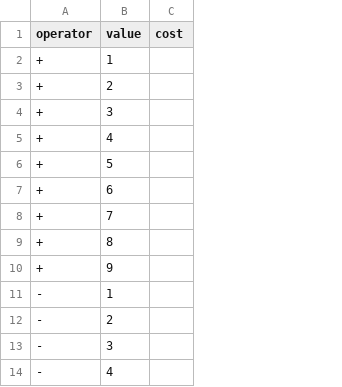
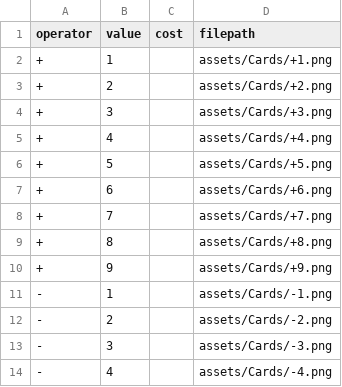
Before and after one commit to siewhean/Your-Days-Are-Numbered, a CSV file: Card Data.csv, drawn as a sheet; only a part is shown; the diff names each change by its address in the sheet, - before the commit and + after, or states it on an @@ line.

Commit message:
patched filepaths

```diff
--- a/Card Data.csv
+++ b/Card Data.csv
+column D (filepath), rows 2-14: assets/Cards/+1.png | assets/Cards/+2.png | assets/Cards/+3.png | assets/Cards/+4.png | assets/Cards/+5.png | assets/Cards/+6.png | assets/Cards/+7.png | assets/Cards/+8.png | assets/Cards/+9.png | assets/Cards/-1.png | assets/Cards/-2.png | assets/Cards/-3.png | assets/Cards/-4.png
```
